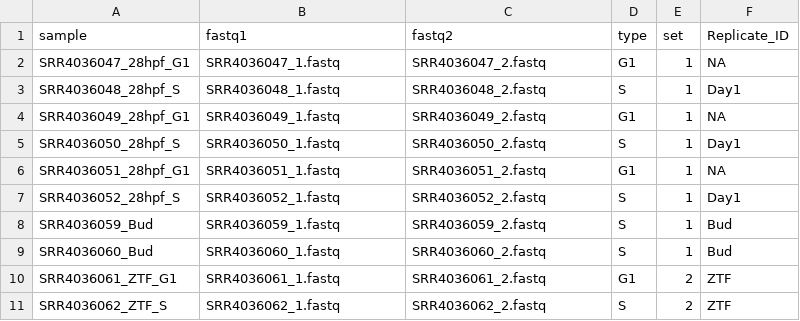
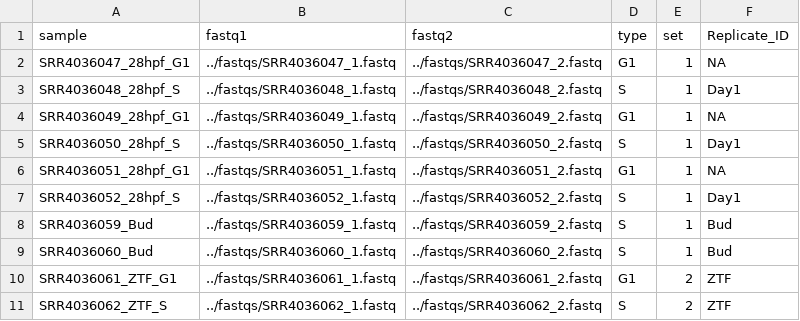
Before and after one commit to SansamLab-Pipelines-Genomics/RepliTimer, a CSV file: config/Siefert_Samples.csv, drawn as a sheet.

Commit message:
Update Siefert_Samples.csv

```diff
--- a/config/Siefert_Samples.csv
+++ b/config/Siefert_Samples.csv
@@ -1,11 +1,11 @@
 sample,fastq1,fastq2,type,set,Replicate_ID
-SRR4036047_28hpf_G1,SRR4036047_1.fastq,SRR4036047_2.fastq,G1,1,NA
-SRR4036048_28hpf_S,SRR4036048_1.fastq,SRR4036048_2.fastq,S,1,Day1
-SRR4036049_28hpf_G1,SRR4036049_1.fastq,SRR4036049_2.fastq,G1,1,NA
-SRR4036050_28hpf_S,SRR4036050_1.fastq,SRR4036050_2.fastq,S,1,Day1
-SRR4036051_28hpf_G1,SRR4036051_1.fastq,SRR4036051_2.fastq,G1,1,NA
-SRR4036052_28hpf_S,SRR4036052_1.fastq,SRR4036052_2.fastq,S,1,Day1
-SRR4036059_Bud,SRR4036059_1.fastq,SRR4036059_2.fastq,S,1,Bud
-SRR4036060_Bud,SRR4036060_1.fastq,SRR4036060_2.fastq,S,1,Bud
-SRR4036061_ZTF_G1,SRR4036061_1.fastq,SRR4036061_2.fastq,G1,2,ZTF
-SRR4036062_ZTF_S,SRR4036062_1.fastq,SRR4036062_2.fastq,S,2,ZTF
+SRR4036047_28hpf_G1,../fastqs/SRR4036047_1.fastq,../fastqs/SRR4036047_2.fastq,G1,1,NA
+SRR4036048_28hpf_S,../fastqs/SRR4036048_1.fastq,../fastqs/SRR4036048_2.fastq,S,1,Day1
+SRR4036049_28hpf_G1,../fastqs/SRR4036049_1.fastq,../fastqs/SRR4036049_2.fastq,G1,1,NA
+SRR4036050_28hpf_S,../fastqs/SRR4036050_1.fastq,../fastqs/SRR4036050_2.fastq,S,1,Day1
+SRR4036051_28hpf_G1,../fastqs/SRR4036051_1.fastq,../fastqs/SRR4036051_2.fastq,G1,1,NA
+SRR4036052_28hpf_S,../fastqs/SRR4036052_1.fastq,../fastqs/SRR4036052_2.fastq,S,1,Day1
+SRR4036059_Bud,../fastqs/SRR4036059_1.fastq,../fastqs/SRR4036059_2.fastq,S,1,Bud
+SRR4036060_Bud,../fastqs/SRR4036060_1.fastq,../fastqs/SRR4036060_2.fastq,S,1,Bud
+SRR4036061_ZTF_G1,../fastqs/SRR4036061_1.fastq,../fastqs/SRR4036061_2.fastq,G1,2,ZTF
+SRR4036062_ZTF_S,../fastqs/SRR4036062_1.fastq,../fastqs/SRR4036062_2.fastq,S,2,ZTF
```
